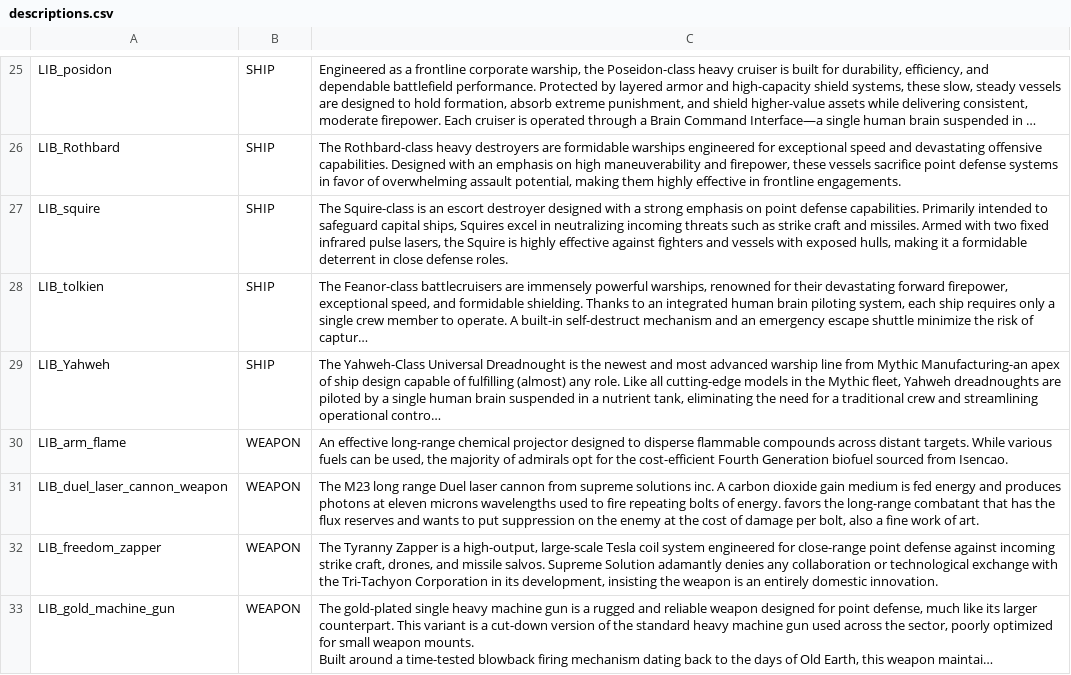
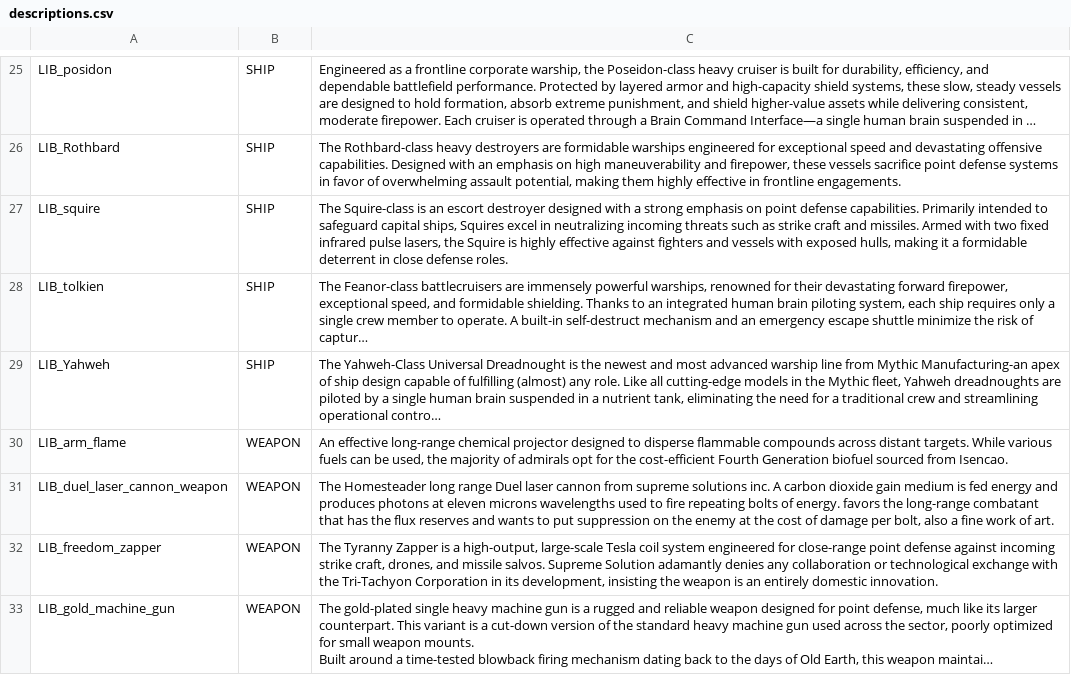
Before and after one commit to bryceOctovioOstrem/Free-fronrier-allience, a CSV file: data/strings/descriptions.csv, drawn as a sheet; only a part is shown, gaps mark what is left out; long unchanged cells end in …; the diff covers the shown part only; the diff names each change by its address in the sheet, - before the commit and + after, or states it on an @@ line.

```diff
--- a/data/strings/descriptions.csv
+++ b/data/strings/descriptions.csv
-C31: The M23 long range…
+C31: The Homesteader long range…
```
Also changed, not shown: 1 added row and 5 edited cells elsewhere in this file, data/hulls/ship_data.csv, data/weapons/weapon_data.csv, 57 other files.
